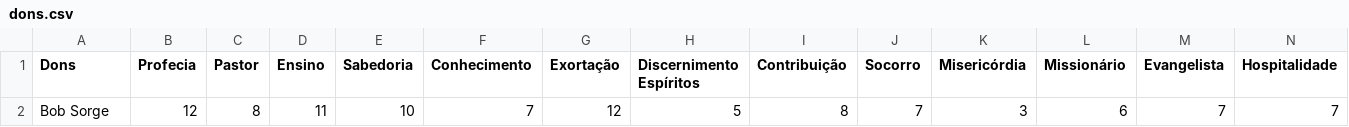
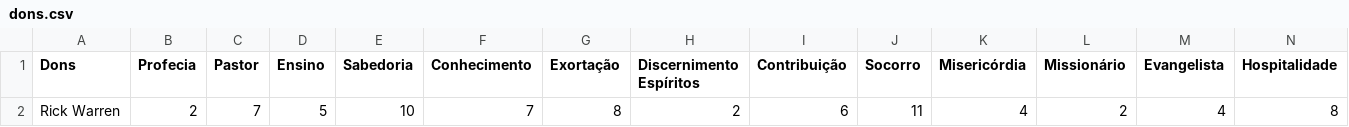
Before and after one commit to marrcandre/dons_graficos, a CSV file: dons.csv, drawn as a sheet; only a part is shown; removed rows and columns are numbered as before the commit, all else as after; rows hold the shown columns only; the diff names each change by its address in the sheet, - before the commit and + after, or states it on an @@ line.

```diff
--- a/dons.csv
+++ b/dons.csv
-row 2: Bob Sorge | 12 | 8 | 11 | 10 | 7 | 12 | 5 | 8 | 7 | 3 | 6 | 7 | 7
+row 2: Rick Warren | 2 | 7 | 5 | 10 | 7 | 8 | 2 | 6 | 11 | 4 | 2 | 4 | 8
```
Also changed, not shown: 2 other files.
